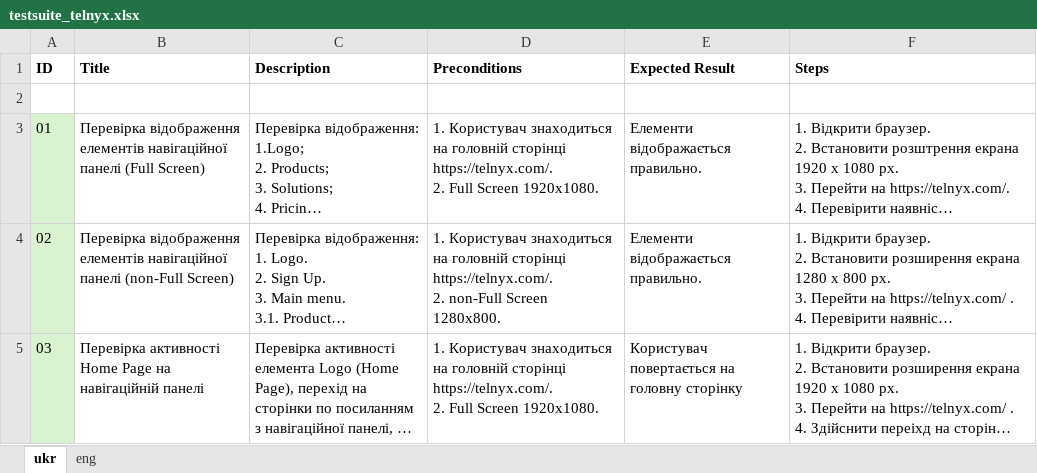
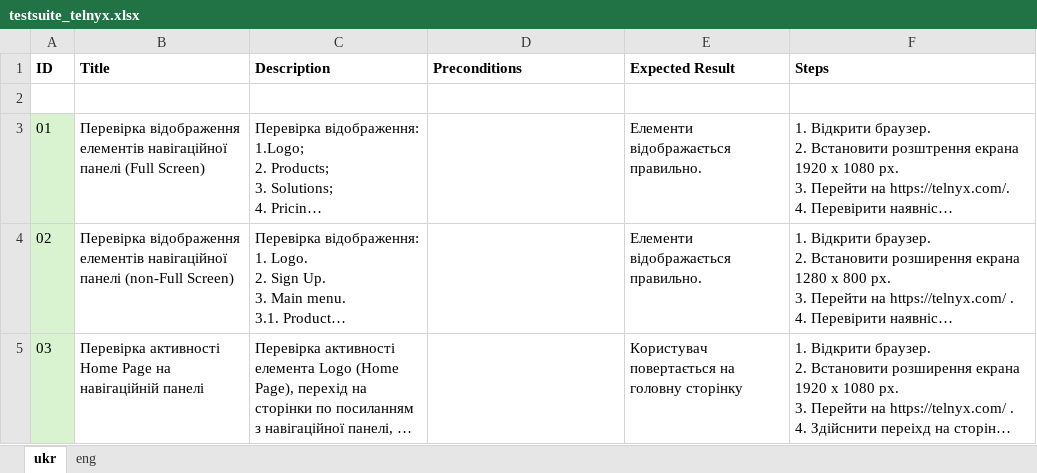
Before and after one commit to gadiim/23.09.24_cypress_project, an Excel workbook: testsuite_telnyx.xlsx, sheet ukr, drawn as a sheet; only a part is shown; long unchanged cells end in …; values as stored, in another font and other column widths than the file's, no borders; ↵ is a line break in a cell; the diff covers the shown part only; the diff names each change by its address in the sheet, - before the commit and + after, or states it on an @@ line.

```diff
--- a/testsuite_telnyx.xlsx (sheet ukr)
+++ b/testsuite_telnyx.xlsx (sheet ukr)
-D3 (Preconditions): 1. Користувач знаходиться на головній сторінці https://telnyx.com/. ↵ 2. Full Screen 1920x1080.
+D3 (Preconditions): (empty)
-D4 (Preconditions): 1. Користувач знаходиться на головній сторінці https://telnyx.com/. ↵ 2. non-Full Screen 1280x800.
+D4 (Preconditions): (empty)
-D5 (Preconditions): 1. Користувач знаходиться на головній сторінці https://telnyx.com/. ↵ 2. Full Screen 1920x1080.
+D5 (Preconditions): (empty)
```
Also changed, not shown: 2 added rows, 5 edited cells and cell formats elsewhere in this sheet, sheet eng, 5 other files.
